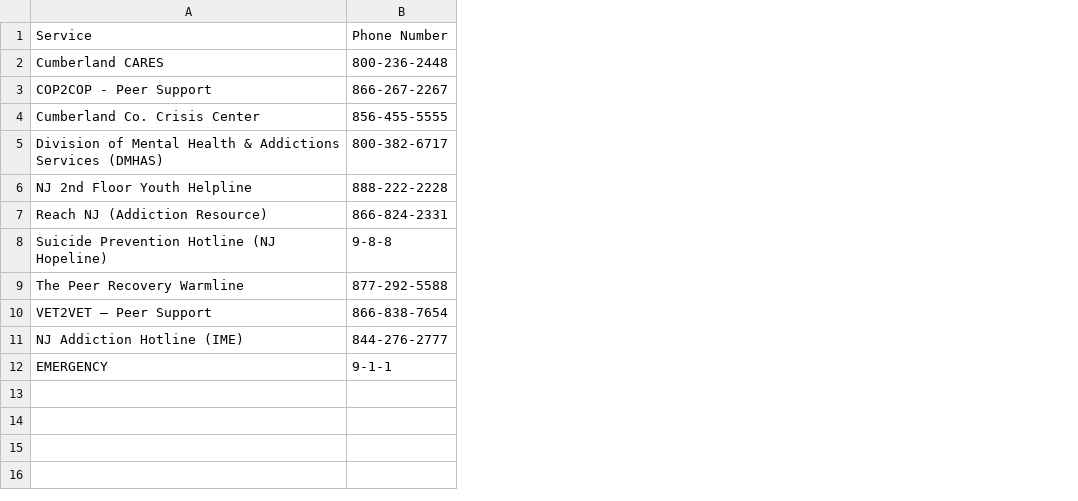
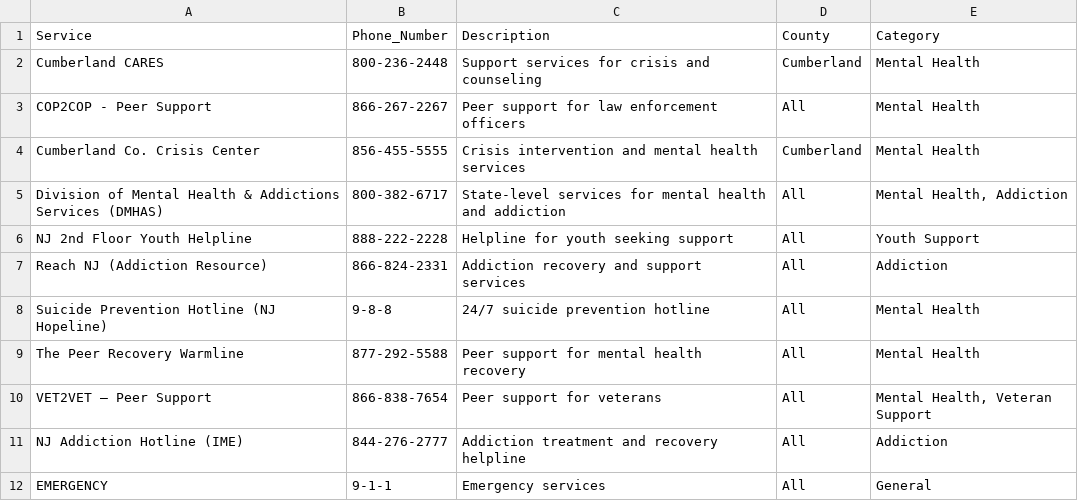
Before and after one commit to chengolivia/community_services_llm, a CSV file: database/hotlines.csv, drawn as a sheet; the diff names each change by its address in the sheet, - before the commit and + after, or states it on an @@ line.

```diff
--- a/database/hotlines.csv
+++ b/database/hotlines.csv
+column C (Description), rows 2-12: Support services for crisis and counseling | Peer support for law enforcement officers | Crisis intervention and mental health services | State-level services for mental health and addiction | Helpline for youth seeking support | Addiction recovery and support services | 24/7 suicide prevention hotline | Peer support for mental health recovery | Peer support for veterans | Addiction treatment and recovery helpline | Emergency services
+column D (County), rows 2-12: Cumberland | All | Cumberland | All | All | All | All | All | All | All | All
+column E (Category), rows 2-12: Mental Health | Mental Health | Mental Health | Mental Health, Addiction | Youth Support | Addiction | Mental Health | Mental Health | Mental Health, Veteran Support | Addiction | General
-B1: Phone Number
+B1: Phone_Number
```
Also changed, not shown: 2 other files.
